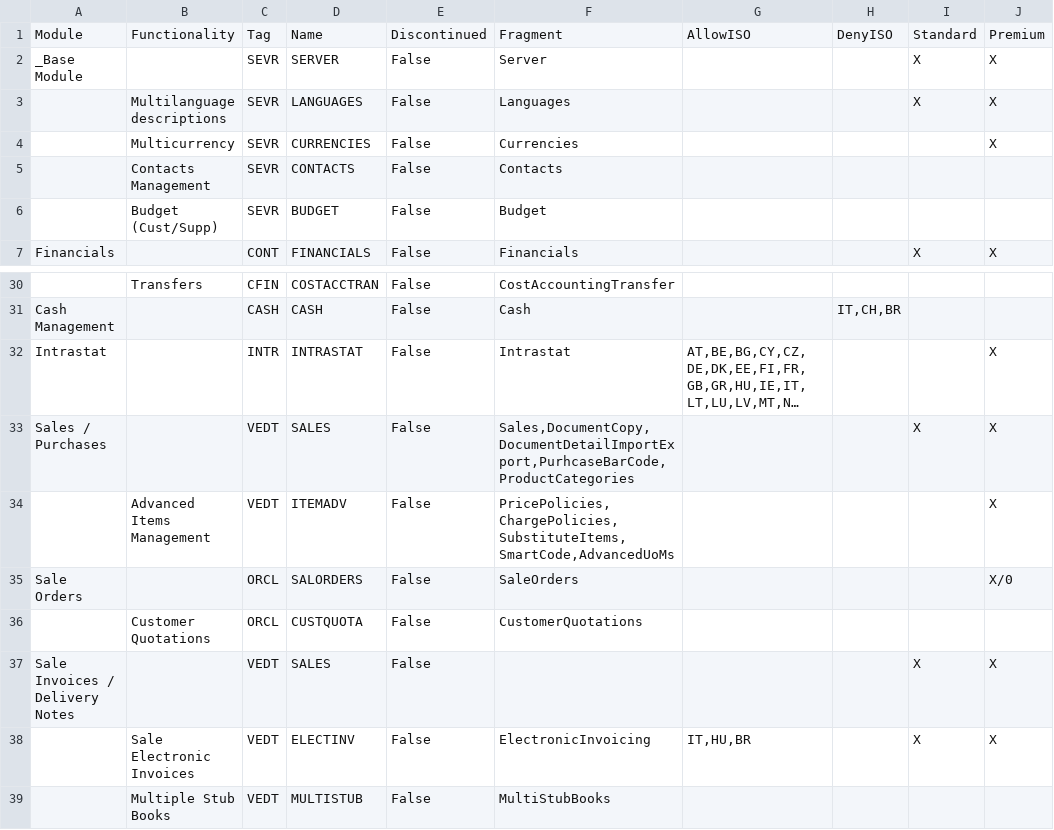
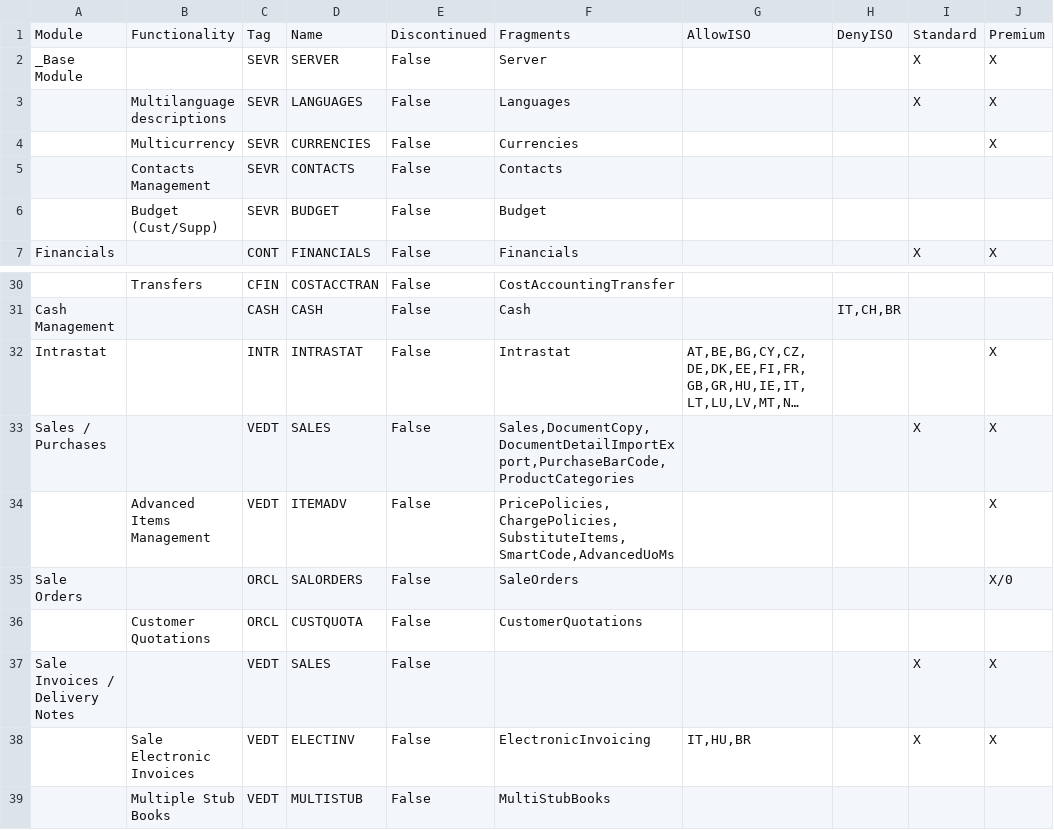
Before and after one commit to andrea-rinaldi-microarea/configurator, a CSV file: data/Administration & Services.csv, drawn as a sheet; only a part is shown, gaps mark what is left out; long unchanged cells end in …; the diff names each change by its address in the sheet, - before the commit and + after, or states it on an @@ line.

Commit message:
gestito elenco di fragments

```diff
--- a/data/Administration & Services.csv
+++ b/data/Administration & Services.csv
-F1: Fragment
+F1: Fragments
-F33: Sales,DocumentCopy,DocumentDetailImportExport,PurhcaseBarCode,ProductCategories
+F33: Sales,DocumentCopy,DocumentDetailImportExport,PurchaseBarCode,ProductCategories
```
Also changed, not shown: data/Assembly & Materials.csv, data/FeaturesList.csv, 10 other files.
